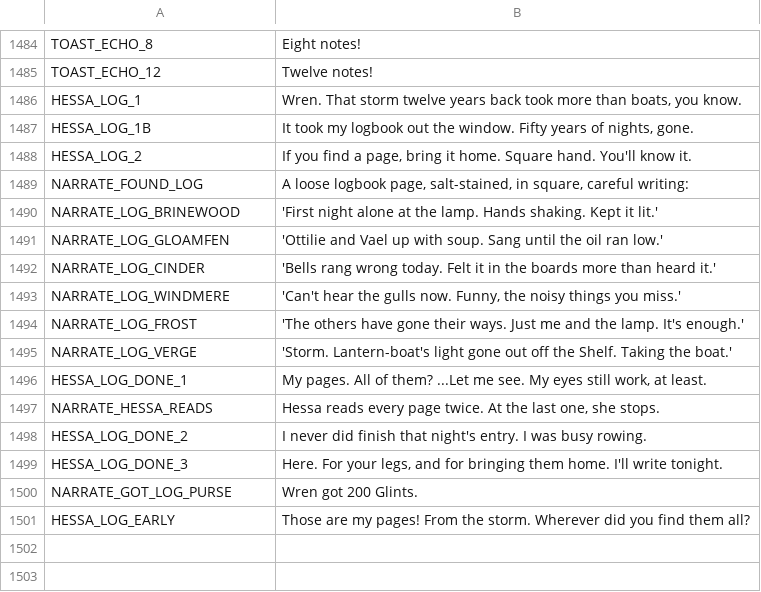
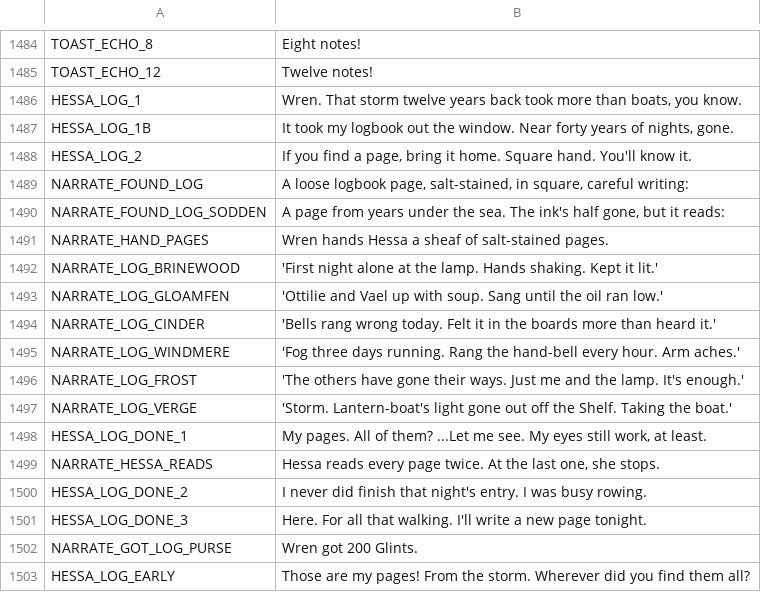
Before and after one commit to ashciraulo/Leviathan, a CSV file: locale/strings.csv, drawn as a sheet; only a part is shown, gaps mark what is left out.

```diff
--- a/locale/strings.csv
+++ b/locale/strings.csv
@@ -1486,5 +1486,7 @@ TOAST_ECHO_12,Twelve notes!
 HESSA_LOG_1,"Wren. That storm twelve years back took more than boats, you know."
-HESSA_LOG_1B,"It took my logbook out the window. Fifty years of nights, gone."
+HESSA_LOG_1B,"It took my logbook out the window. Near forty years of nights, gone."
 HESSA_LOG_2,"If you find a page, bring it home. Square hand. You'll know it."
 NARRATE_FOUND_LOG,"A loose logbook page, salt-stained, in square, careful writing:"
+NARRATE_FOUND_LOG_SODDEN,"A page from years under the sea. The ink's half gone, but it reads:"
+NARRATE_HAND_PAGES,Wren hands Hessa a sheaf of salt-stained pages.
 NARRATE_LOG_BRINEWOOD,"'First night alone at the lamp. Hands shaking. Kept it lit.'"
@@ -1492,3 +1494,3 @@ NARRATE_LOG_GLOAMFEN,"'Ottilie and Vael up with soup. Sang until the oil ran low
 NARRATE_LOG_CINDER,"'Bells rang wrong today. Felt it in the boards more than heard it.'"
-NARRATE_LOG_WINDMERE,"'Can't hear the gulls now. Funny, the noisy things you miss.'"
+NARRATE_LOG_WINDMERE,"'Fog three days running. Rang the hand-bell every hour. Arm aches.'"
 NARRATE_LOG_FROST,"'The others have gone their ways. Just me and the lamp. It's enough.'"
@@ -1498,3 +1500,3 @@ NARRATE_HESSA_READS,"Hessa reads every page twice. At the last one, she stops."
 HESSA_LOG_DONE_2,"I never did finish that night's entry. I was busy rowing."
-HESSA_LOG_DONE_3,"Here. For your legs, and for bringing them home. I'll write tonight."
+HESSA_LOG_DONE_3,"Here. For all that walking. I'll write a new page tonight."
 NARRATE_GOT_LOG_PURSE,Wren got 200 Glints.
```
Also changed, not shown: 2 other files.
